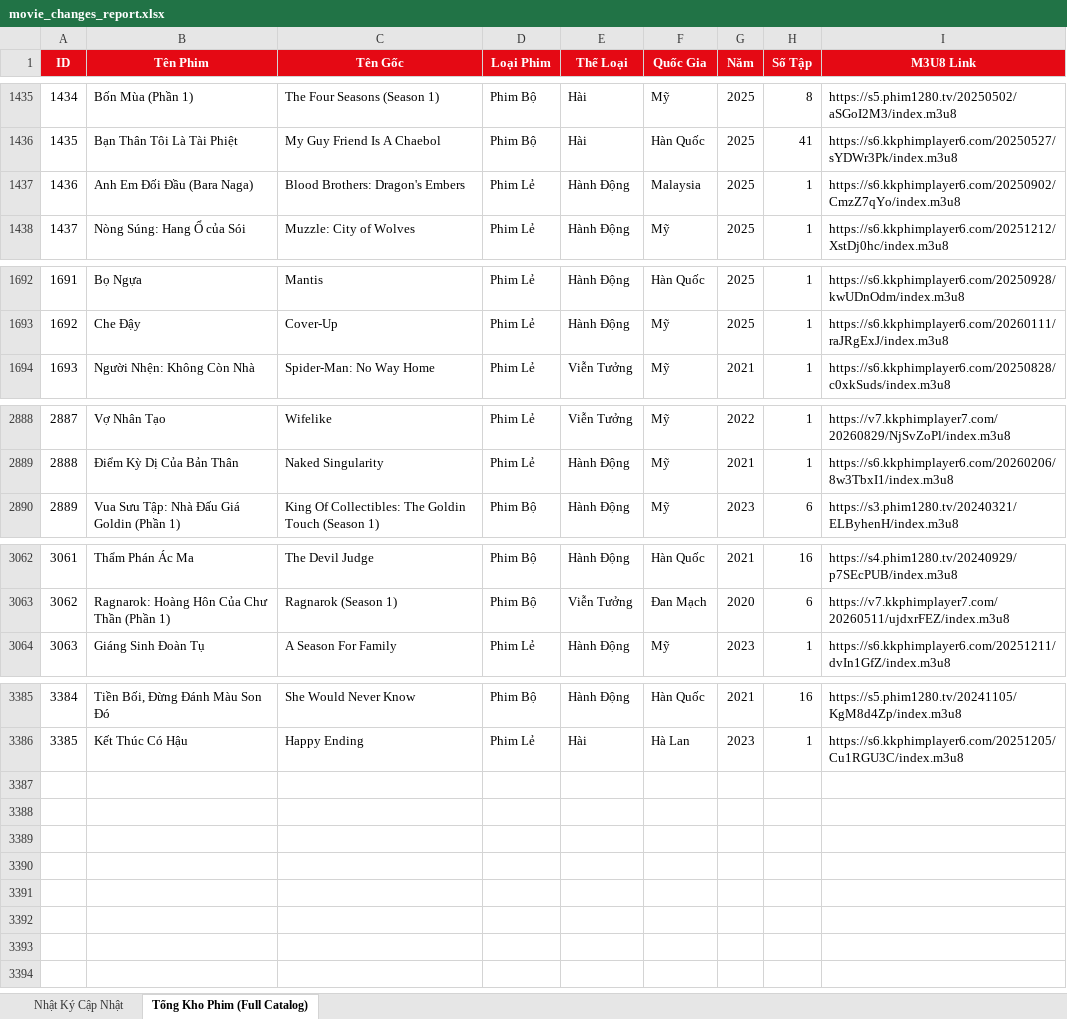
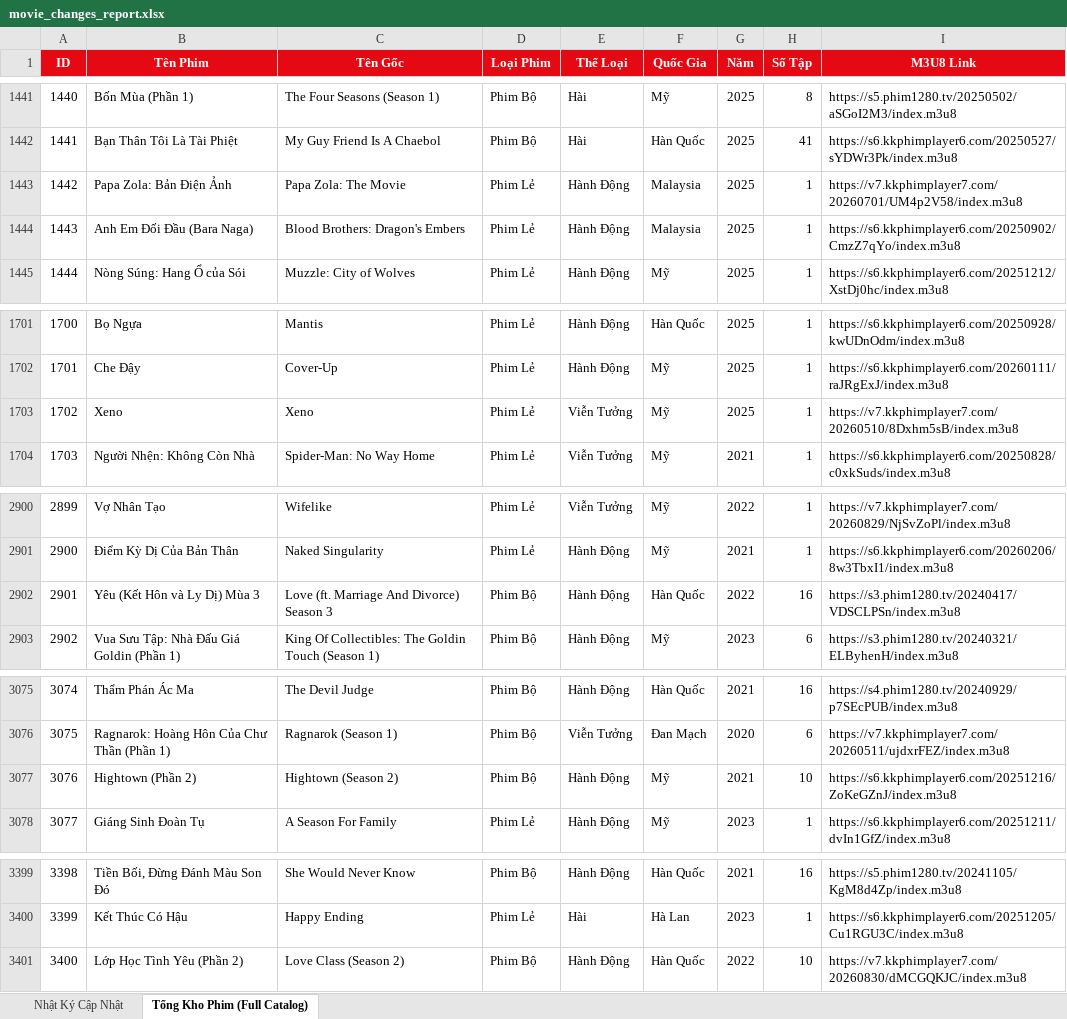
Before and after one commit to exorcisthb/Phim, an Excel workbook: movie_changes_report.xlsx, sheet Tổng Kho Phim (Full Catalog), drawn as a sheet; only a part is shown, gaps mark what is left out; values as stored, in another font and other column widths than the file's, no borders; the diff covers the shown part only; the diff names each change by its address in the sheet, - before the commit and + after, or states it on an @@ line.

```diff
--- a/movie_changes_report.xlsx (sheet Tổng Kho Phim (Full Catalog))
+++ b/movie_changes_report.xlsx (sheet Tổng Kho Phim (Full Catalog))
@@ column A (ID) renumbered between rows 481 and 3400 @@
+row 1443: 1442 | Papa Zola: Bản Điện Ảnh | Papa Zola: The Movie | Phim Lẻ | Hành Động | Malaysia | 2025 | 1 | https://v7.kkphimplayer7.com/20260701/UM4p2V58/index.m3u8
+row 1703: 1702 | Xeno | Xeno | Phim Lẻ | Viễn Tưởng | Mỹ | 2025 | 1 | https://v7.kkphimplayer7.com/20260510/8Dxhm5sB/index.m3u8
+row 2902: 2901 | Yêu (Kết Hôn và Ly Dị) Mùa 3 | Love (ft. Marriage And Divorce) Season 3 | Phim Bộ | Hành Động | Hàn Quốc | 2022 | 16 | https://s3.phim1280.tv/20240417/VDSCLPSn/index.m3u8
+row 3077: 3076 | Hightown (Phần 2) | Hightown (Season 2) | Phim Bộ | Hành Động | Mỹ | 2021 | 10 | https://s6.kkphimplayer6.com/20251216/ZoKeGZnJ/index.m3u8
+row 3401: 3400 | Lớp Học Tình Yêu (Phần 2) | Love Class (Season 2) | Phim Bộ | Hành Động | Hàn Quốc | 2022 | 10 | https://v7.kkphimplayer7.com/20260830/dMCGQKJC/index.m3u8
```
Also changed, not shown: 10 added rows elsewhere in this sheet, sheet Nhật Ký Cập Nhật, 2 other files.
